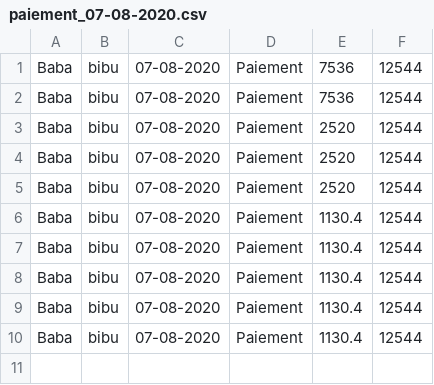
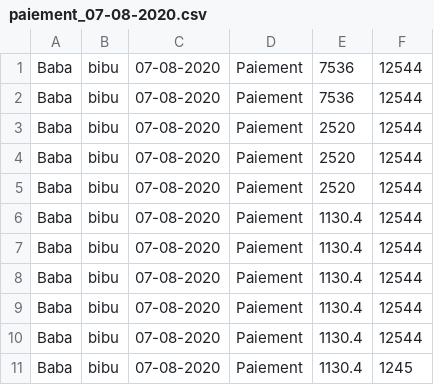
Before and after one commit to GadennePhanuel/projet_hotel, a CSV file: FILES/OUTPUT/Bilan/paiement_07-08-2020.csv, drawn as a sheet; the diff names each change by its address in the sheet, - before the commit and + after, or states it on an @@ line.

Commit message:
paiementBookingRoom.action et modif de la methode static paiement

```diff
--- a/FILES/OUTPUT/Bilan/paiement_07-08-2020.csv
+++ b/FILES/OUTPUT/Bilan/paiement_07-08-2020.csv
+row 11: Baba | bibu | 07-08-2020 | Paiement | 1130.4 | 1245
```
Also changed, not shown: 4 other files.
